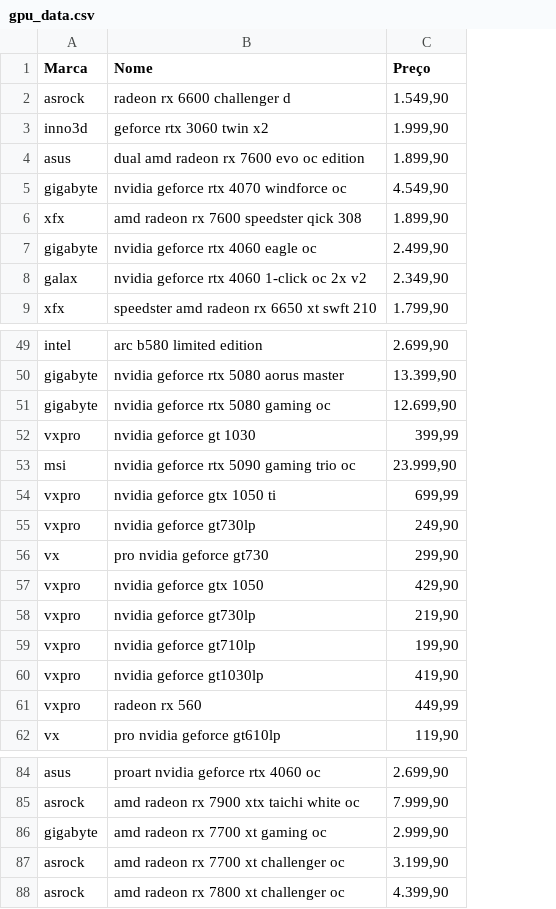
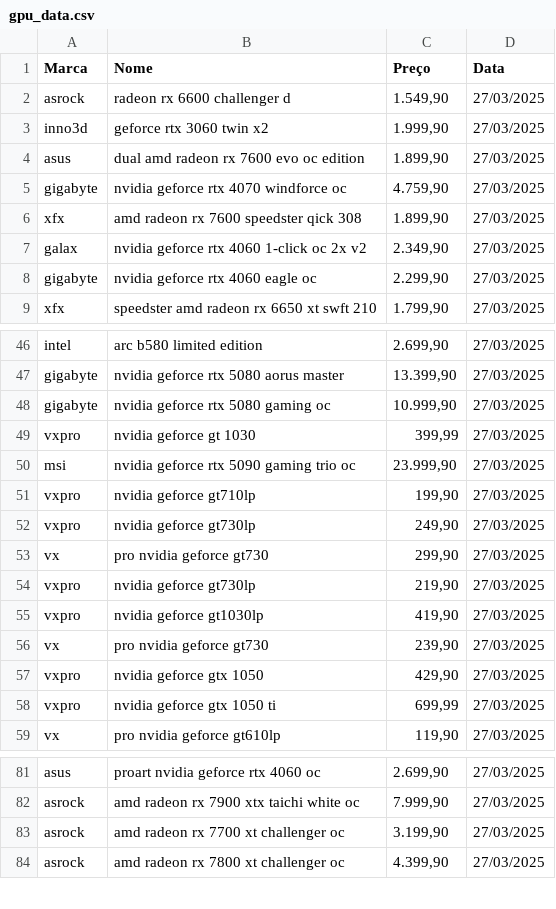
Before and after one commit to yegear1/SeleniumProject, a CSV file: gpu_data.csv, drawn as a sheet; only a part is shown, gaps mark what is left out; removed rows and columns are numbered as before the commit, all else as after; the diff covers the shown part only; the diff names each change by its address in the sheet, - before the commit and + after, or states it on an @@ line.

Commit message:
Adicionando a coleta de data

```diff
--- a/gpu_data.csv
+++ b/gpu_data.csv
+column D (Data), rows 2-7: all 27/03/2025; row 9: 27/03/2025; rows 46-50: all 27/03/2025; rows 52-53: 27/03/2025 | 27/03/2025; rows 57-59: all 27/03/2025; rows 81-84: all 27/03/2025
-C5 (Preço): 4.549,90
+C5 (Preço): 4.759,90
-row 7: gigabyte | nvidia geforce rtx 4060 eagle oc | 2.499,90
+row 8: gigabyte | nvidia geforce rtx 4060 eagle oc | 2.299,90 | 27/03/2025
-C48 (Preço): 12.699,90
+C48 (Preço): 10.999,90
-row 54: vxpro | nvidia geforce gtx 1050 ti | 699,99
@@ row 59 moved to row 51: vxpro @@
@@ row 58 moved to row 54: vxpro @@
@@ row 60 moved to row 55: vxpro @@
+row 56: vx | pro nvidia geforce gt730 | 239,90 | 27/03/2025
-B58 (Nome): radeon rx 560
+B58 (Nome): nvidia geforce gtx 1050 ti
-C58 (Preço): 449,99
+C58 (Preço): 699,99
-row 86: gigabyte | amd radeon rx 7700 xt gaming oc | 2.999,90
```
Also changed, not shown: 1 added row, 4 removed rows, 2 moved rows and 1 edited cell elsewhere in this file, 2 other files.
